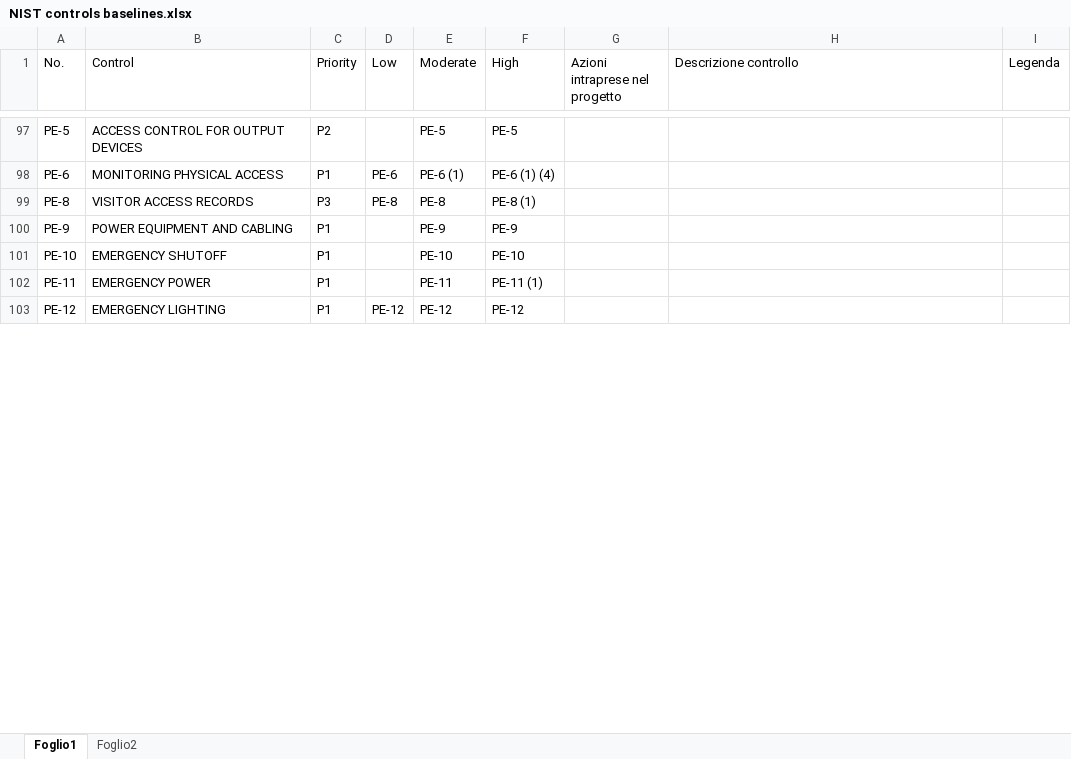
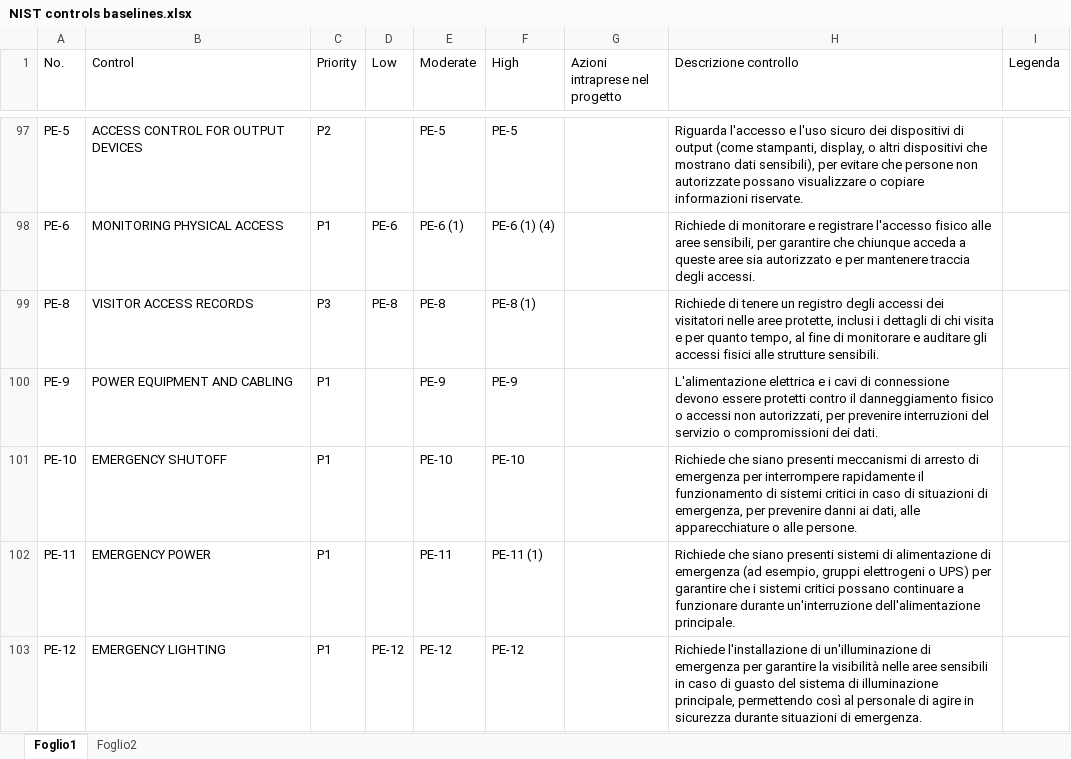
Before and after one commit to GiadaOttaiano/SystemSecurity, an Excel workbook: HW8/NIST controls baselines.xlsx, sheet Foglio1, drawn as a sheet; only a part is shown, gaps mark what is left out; values as stored, in another font and other column widths than the file's, no cell formats; the diff covers the shown part only; the diff names each change by its address in the sheet, - before the commit and + after, or states it on an @@ line.

```diff
--- a/HW8/NIST controls baselines.xlsx (sheet Foglio1)
+++ b/HW8/NIST controls baselines.xlsx (sheet Foglio1)
-H97 (Descrizione controllo): (empty)
+H97 (Descrizione controllo): Riguarda l'accesso e l'uso sicuro dei dispositivi di output (come stampanti, display, o altri dispositivi che mostrano dati sensibili), per evitare che persone non autorizzate possano visualizzare o copiare informazioni riservate.
-H98 (Descrizione controllo): (empty)
+H98 (Descrizione controllo): Richiede di monitorare e registrare l'accesso fisico alle aree sensibili, per garantire che chiunque acceda a queste aree sia autorizzato e per mantenere traccia degli accessi.
-H99 (Descrizione controllo): (empty)
+H99 (Descrizione controllo): Richiede di tenere un registro degli accessi dei visitatori nelle aree protette, inclusi i dettagli di chi visita e per quanto tempo, al fine di monitorare e auditare gli accessi fisici alle strutture sensibili.
-H100 (Descrizione controllo): (empty)
+H100 (Descrizione controllo): L'alimentazione elettrica e i cavi di connessione devono essere protetti contro il danneggiamento fisico o accessi non autorizzati, per prevenire interruzioni del servizio o compromissioni dei dati.
-H101 (Descrizione controllo): (empty)
+H101 (Descrizione controllo): Richiede che siano presenti meccanismi di arresto di emergenza per interrompere rapidamente il funzionamento di sistemi critici in caso di situazioni di emergenza, per prevenire danni ai dati, alle apparecchiature o alle persone.
-H102 (Descrizione controllo): (empty)
+H102 (Descrizione controllo): Richiede che siano presenti sistemi di alimentazione di emergenza (ad esempio, gruppi elettrogeni o UPS) per garantire che i sistemi critici possano continuare a funzionare durante un'interruzione dell'alimentazione principale.
-H103 (Descrizione controllo): (empty)
+H103 (Descrizione controllo): Richiede l'installazione di un'illuminazione di emergenza per garantire la visibilità nelle aree sensibili in caso di guasto del sistema di illuminazione principale, permettendo così al personale di agire in sicurezza durante situazioni di emergenza.
```
Also changed, not shown: 119 edited cells elsewhere in this sheet, cell formats.
